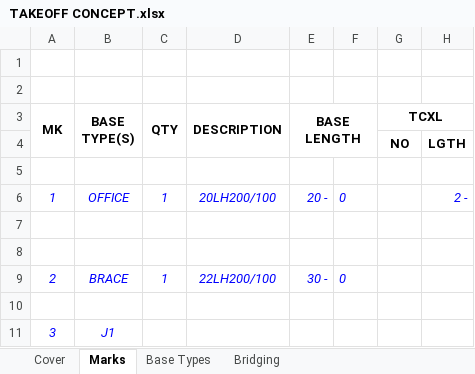
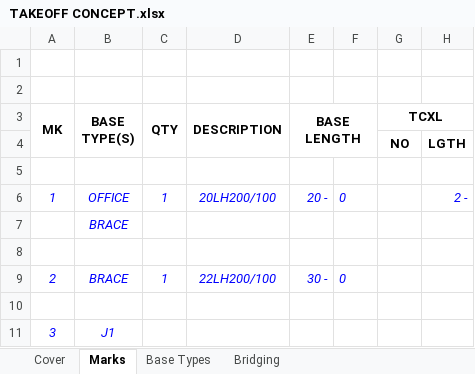
Before and after one commit to NMBS-FALLON/DESign, an Excel workbook: TAKEOFF CONCEPT.xlsx, sheet Marks, drawn as a sheet; only a part is shown; values as stored, in another font and other column widths than the file's, no borders; the diff covers the shown part only; the diff names each change by its address in the sheet, - before the commit and + after, or states it on an @@ line.

```diff
--- a/TAKEOFF CONCEPT.xlsx (sheet Marks)
+++ b/TAKEOFF CONCEPT.xlsx (sheet Marks)
-B7 (BASE TYPE(S)): (empty)
+B7 (BASE TYPE(S)): BRACE
```
Also changed, not shown: 23 removed rows and 2 edited cells elsewhere in this sheet, 4 other files.
